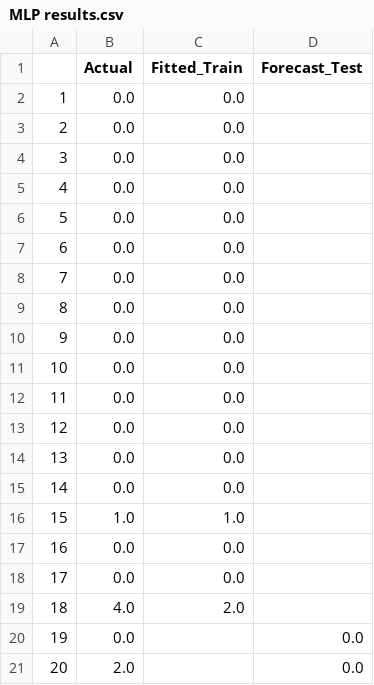
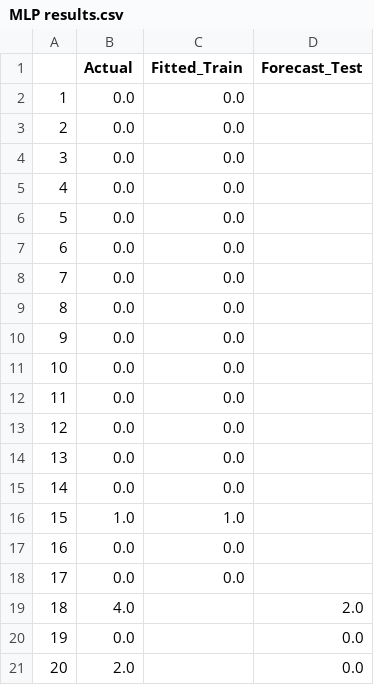
Before and after one commit to Leonard2310/TrendAnalysisAgriTech, a CSV file: code/WebApp/csv graphs/Imola 1/MLP results.csv, drawn as a sheet.

Commit message:
Update MLP results.csv

```diff
--- a/code/WebApp/csv graphs/Imola 1/MLP results.csv
+++ b/code/WebApp/csv graphs/Imola 1/MLP results.csv
@@ -18,3 +18,3 @@
 17,0.0,0.0,
-18,4.0,2.0,
+18,4.0,,2.0
 19,0.0,,0.0
```
